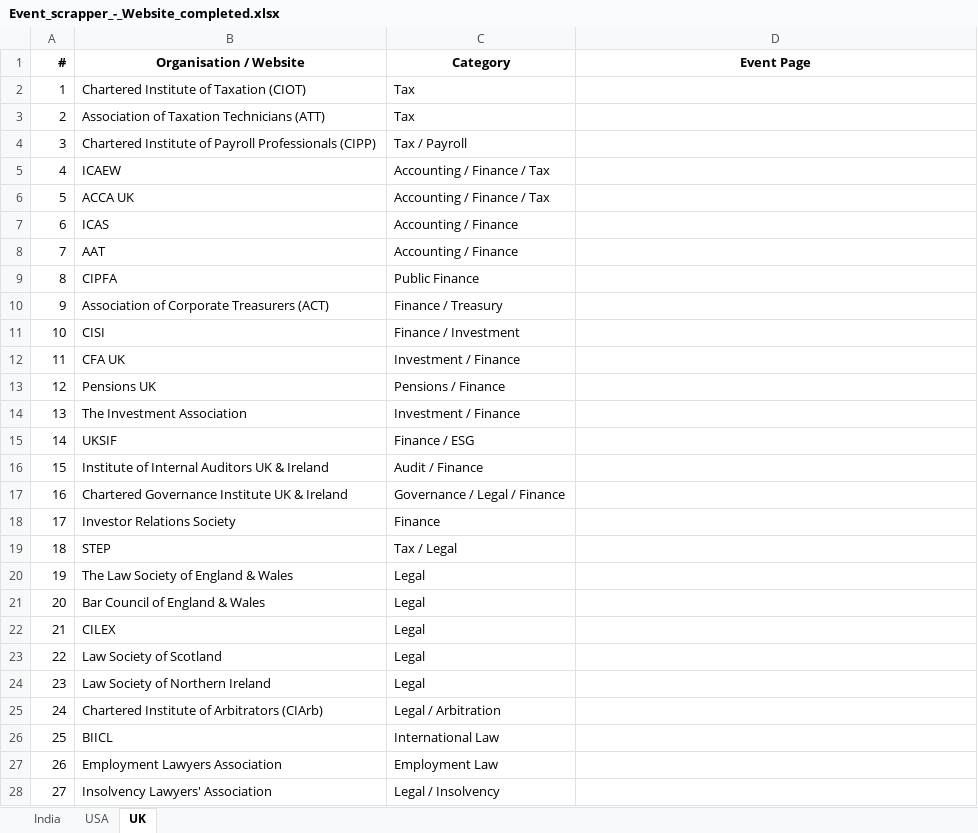
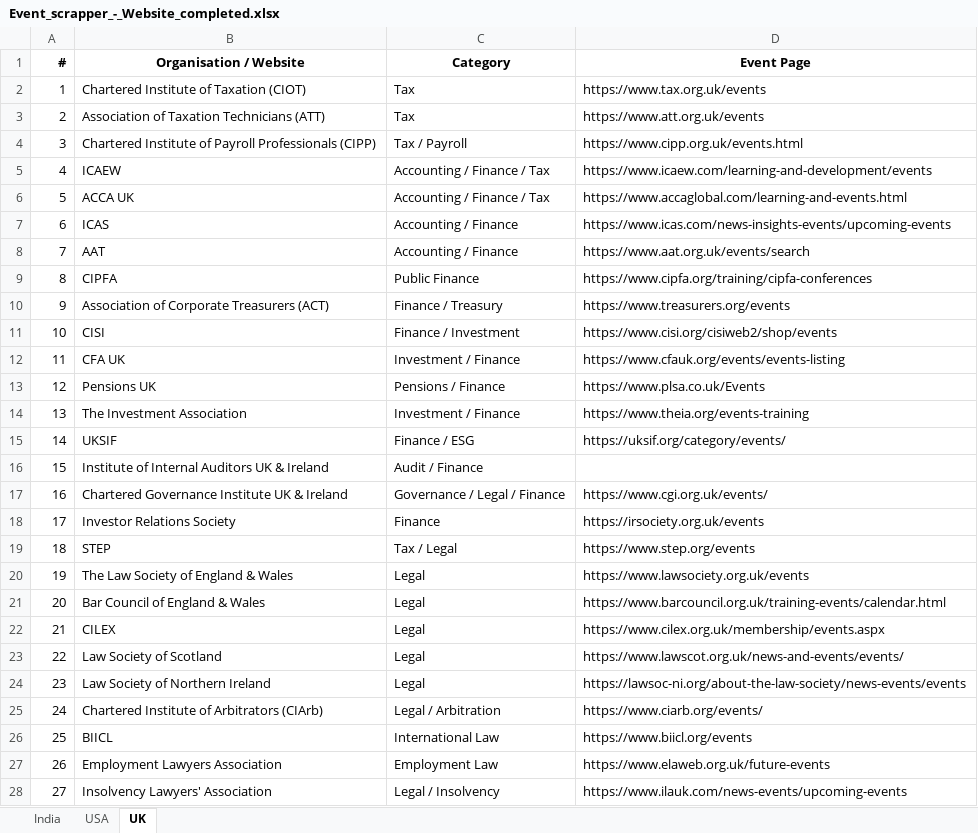
Before and after one commit to marketing-m2k/Expertly_events, an Excel workbook: Sources/Event_scrapper_-_Website_completed.xlsx, sheet UK, drawn as a sheet; only a part is shown; values as stored, in another font and other column widths than the file's, no borders; the diff covers the shown part only; the diff names each change by its address in the sheet, - before the commit and + after, or states it on an @@ line.

Commit message:
Fill in UK events-page URLs for 128 of 186 organizations (research already done earlier this session)

```diff
--- a/Sources/Event_scrapper_-_Website_completed.xlsx (sheet UK)
+++ b/Sources/Event_scrapper_-_Website_completed.xlsx (sheet UK)
-D2 (Event Page): (empty)
+D2 (Event Page): https://www.tax.org.uk/events
-D3 (Event Page): (empty)
+D3 (Event Page): https://www.att.org.uk/events
-D4 (Event Page): (empty)
+D4 (Event Page): https://www.cipp.org.uk/events.html
-D5 (Event Page): (empty)
+D5 (Event Page): https://www.icaew.com/learning-and-development/events
-D6 (Event Page): (empty)
+D6 (Event Page): https://www.accaglobal.com/learning-and-events.html
-D7 (Event Page): (empty)
+D7 (Event Page): https://www.icas.com/news-insights-events/upcoming-events
-D8 (Event Page): (empty)
+D8 (Event Page): https://www.aat.org.uk/events/search
-D9 (Event Page): (empty)
+D9 (Event Page): https://www.cipfa.org/training/cipfa-conferences
-D10 (Event Page): (empty)
+D10 (Event Page): https://www.treasurers.org/events
-D11 (Event Page): (empty)
+D11 (Event Page): https://www.cisi.org/cisiweb2/shop/events
-D12 (Event Page): (empty)
+D12 (Event Page): https://www.cfauk.org/events/events-listing
-D13 (Event Page): (empty)
+D13 (Event Page): https://www.plsa.co.uk/Events
-D14 (Event Page): (empty)
+D14 (Event Page): https://www.theia.org/events-training
-D15 (Event Page): (empty)
+D15 (Event Page): https://uksif.org/category/events/
-D17 (Event Page): (empty)
+D17 (Event Page): https://www.cgi.org.uk/events/
-D18 (Event Page): (empty)
+D18 (Event Page): https://irsociety.org.uk/events
-D19 (Event Page): (empty)
+D19 (Event Page): https://www.step.org/events
-D20 (Event Page): (empty)
+D20 (Event Page): https://www.lawsociety.org.uk/events
-D21 (Event Page): (empty)
+D21 (Event Page): https://www.barcouncil.org.uk/training-events/calendar.html
-D22 (Event Page): (empty)
+D22 (Event Page): https://www.cilex.org.uk/membership/events.aspx
-D23 (Event Page): (empty)
+D23 (Event Page): https://www.lawscot.org.uk/news-and-events/events/
-D24 (Event Page): (empty)
+D24 (Event Page): https://lawsoc-ni.org/about-the-law-society/news-events/events
-D25 (Event Page): (empty)
+D25 (Event Page): https://www.ciarb.org/events/
-D26 (Event Page): (empty)
+D26 (Event Page): https://www.biicl.org/events
-D27 (Event Page): (empty)
+D27 (Event Page): https://www.elaweb.org.uk/future-events
-D28 (Event Page): (empty)
+D28 (Event Page): https://www.ilauk.com/news-events/upcoming-events
```
Also changed, not shown: 102 edited cells elsewhere in this sheet.
